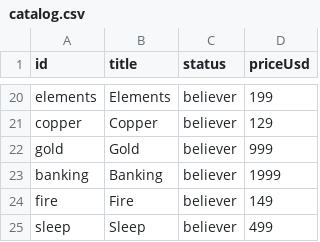
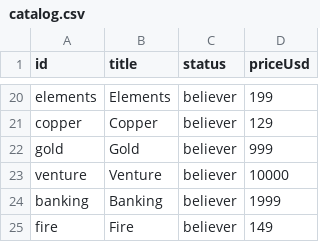
Before and after one commit to breck7/knowbooks.com, a CSV file: catalog.csv, drawn as a sheet; only a part is shown, gaps mark what is left out; the shorter side is filled out with more unchanged rows.

```diff
--- a/catalog.csv
+++ b/catalog.csv
@@ -22,2 +22,3 @@ copper,Copper,believer,129
 gold,Gold,believer,999
+venture,Venture,believer,10000
 banking,Banking,believer,1999
```
Also changed, not shown: 5 other files.
